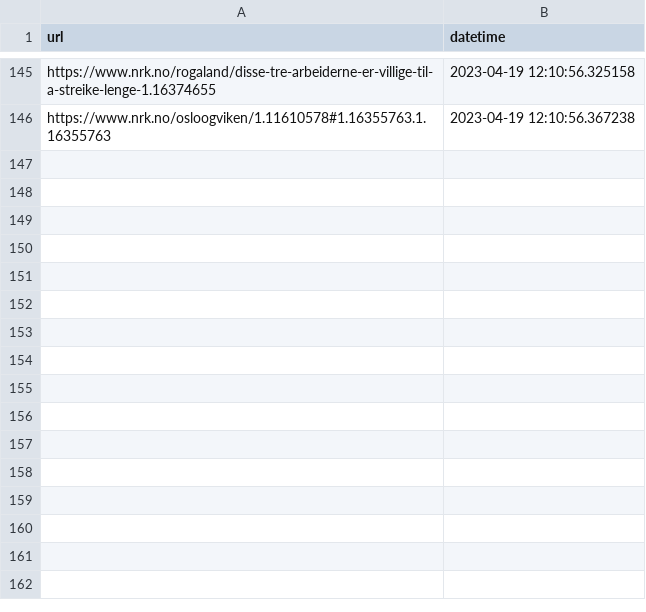
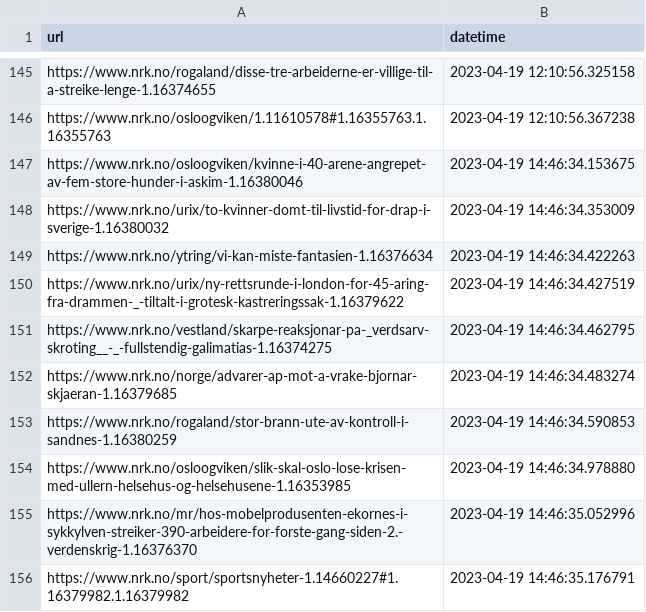
Before and after one commit to EllingOftedal/GIS-Blog, a CSV file: scripts/nrk/global/results/visited_articles_country.csv, drawn as a sheet; only a part is shown, gaps mark what is left out; the diff names each change by its address in the sheet, - before the commit and + after, or states it on an @@ line.

```diff
--- a/scripts/nrk/global/results/visited_articles_country.csv
+++ b/scripts/nrk/global/results/visited_articles_country.csv
+row 147: https://www.nrk.no/osloogviken/kvinne-i-40-arene-angrepet-av-fem-store-hunder-i-askim-1.16380046 | 2023-04-19 14:46:34.153675
+row 148: https://www.nrk.no/urix/to-kvinner-domt-til-livstid-for-drap-i-sverige-1.16380032 | 2023-04-19 14:46:34.353009
+row 149: https://www.nrk.no/ytring/vi-kan-miste-fantasien-1.16376634 | 2023-04-19 14:46:34.422263
+row 150: https://www.nrk.no/urix/ny-rettsrunde-i-london-for-45-aring-fra-drammen-_-tiltalt-i-grotesk-kastreringssak-1.16379622 | 2023-04-19 14:46:34.427519
+row 151: https://www.nrk.no/vestland/skarpe-reaksjonar-pa-_verdsarv-skroting__-_-fullstendig-galimatias-1.16374275 | 2023-04-19 14:46:34.462795
+row 152: https://www.nrk.no/norge/advarer-ap-mot-a-vrake-bjornar-skjaeran-1.16379685 | 2023-04-19 14:46:34.483274
+row 153: https://www.nrk.no/rogaland/stor-brann-ute-av-kontroll-i-sandnes-1.16380259 | 2023-04-19 14:46:34.590853
+row 154: https://www.nrk.no/osloogviken/slik-skal-oslo-lose-krisen-med-ullern-helsehus-og-helsehusene-1.16353985 | 2023-04-19 14:46:34.978880
+row 155: https://www.nrk.no/mr/hos-mobelprodusenten-ekornes-i-sykkylven-streiker-390-arbeidere-for-forste-gang-siden-2.-verdenskrig-1.16376370 | 2023-04-19 14:46:35.052996
+row 156: https://www.nrk.no/sport/sportsnyheter-1.14660227#1.16379982.1.16379982 | 2023-04-19 14:46:35.176791
```
Also changed, not shown: scripts/nrk/inland/results/visited_articles_innland.csv, 2 other files.
